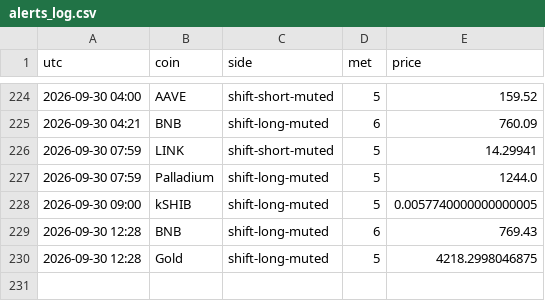
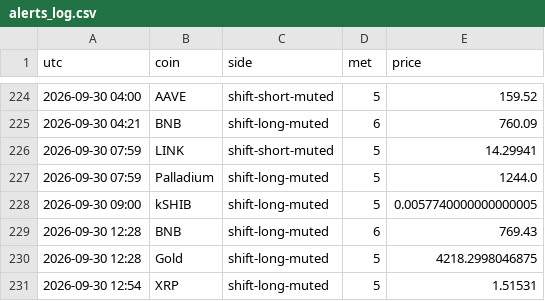
Before and after one commit to pleeb756/Setup-grader-alerts-, a CSV file: alerts_log.csv, drawn as a sheet; only a part is shown, gaps mark what is left out.

Commit message:
Update alert state

```diff
--- a/alerts_log.csv
+++ b/alerts_log.csv
@@ -230 +230,2 @@ utc,coin,side,met,price
 2026-09-30 12:28,Gold,shift-long-muted,5,4218.2998046875
+2026-09-30 12:54,XRP,shift-long-muted,5,1.51531
```
Also changed, not shown: 3 other files.
